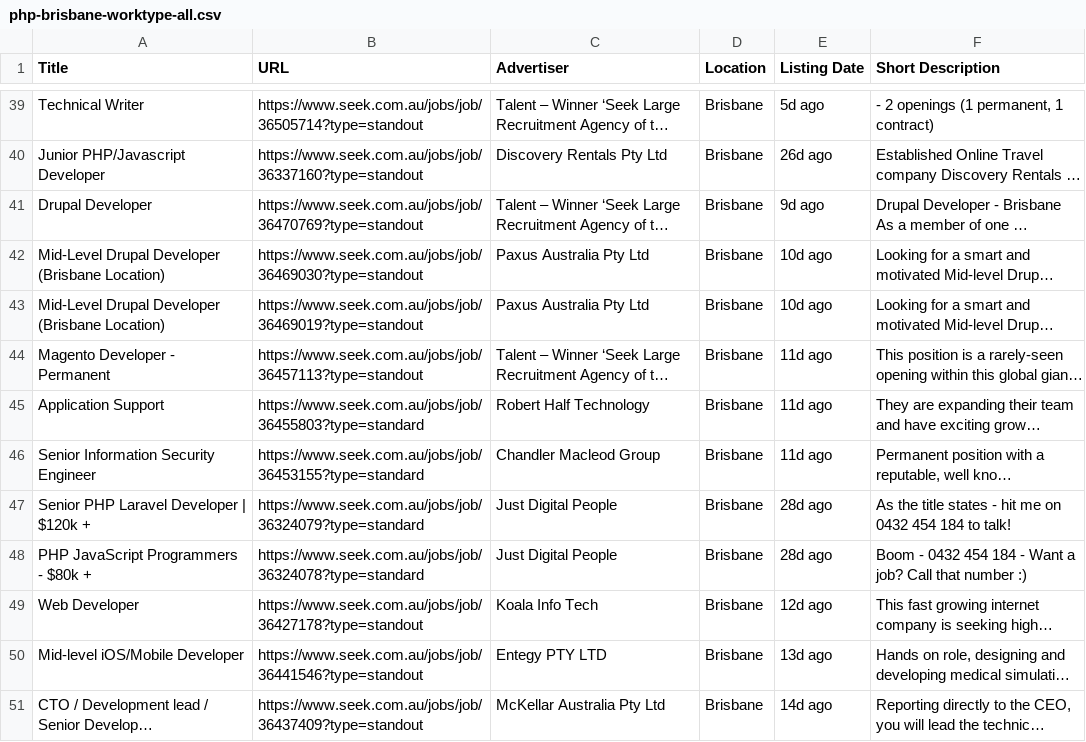
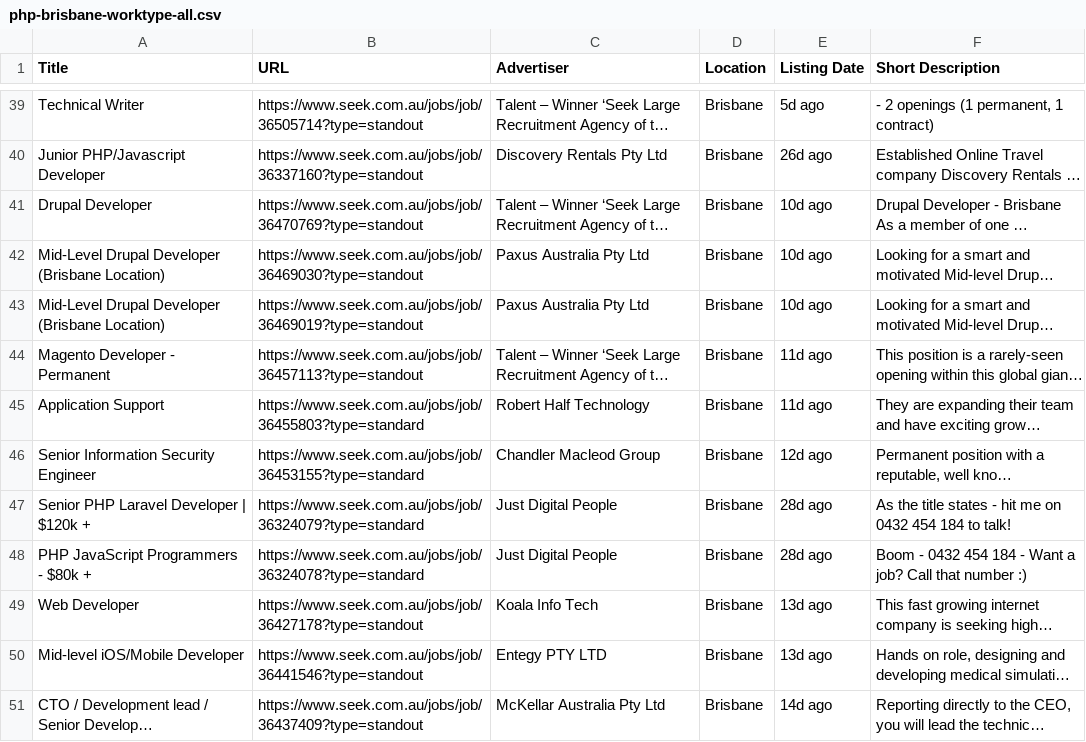
Before and after one commit to fuchsia-programming/scrape, a CSV file: jobs/php-brisbane-worktype-all.csv, drawn as a sheet; only a part is shown, gaps mark what is left out; long unchanged cells end in …; the diff covers the shown part only; the diff names each change by its address in the sheet, - before the commit and + after, or states it on an @@ line.

```diff
--- a/jobs/php-brisbane-worktype-all.csv
+++ b/jobs/php-brisbane-worktype-all.csv
-E41 (Listing Date): 9d ago
+E41 (Listing Date): 10d ago
-E46 (Listing Date): 11d ago
+E46 (Listing Date): 12d ago
-E49 (Listing Date): 12d ago
+E49 (Listing Date): 13d ago
```
Also changed, not shown: 24 edited cells elsewhere in this file, 17 other files.
